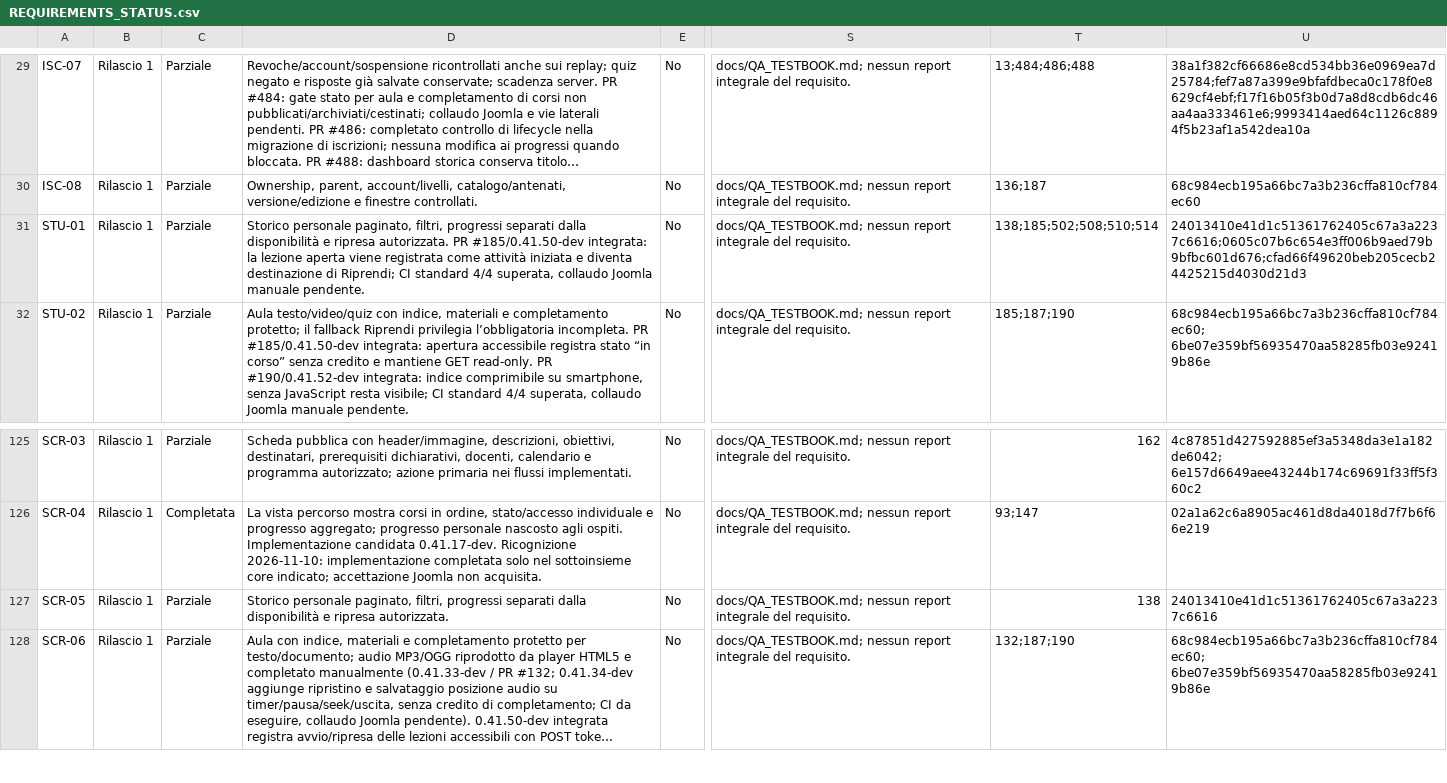
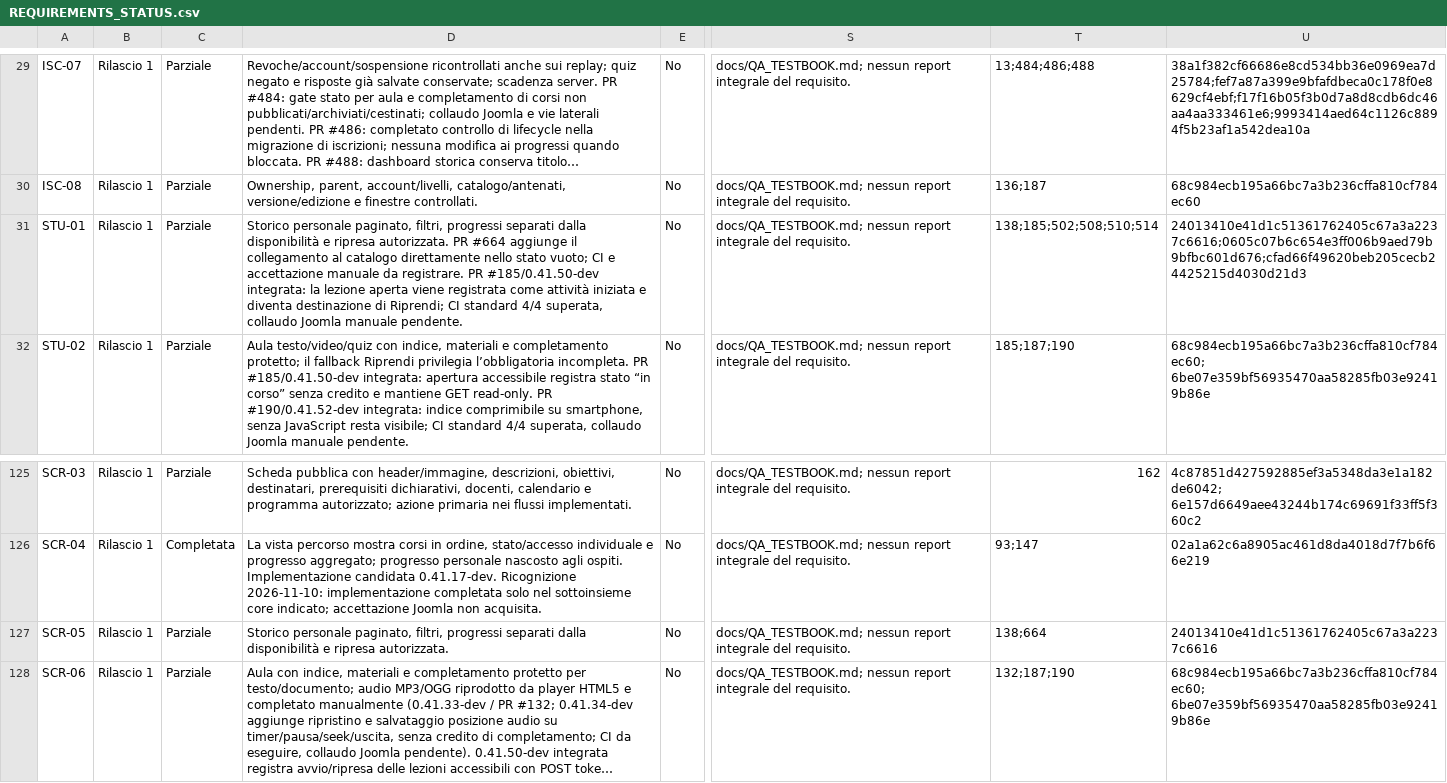
Before and after one commit to jeckodevelopment/jd_learn, a CSV file: docs/REQUIREMENTS_STATUS.csv, drawn as a sheet; only a part is shown, gaps mark what is left out; long unchanged cells end in …; the diff names each change by its address in the sheet, - before the commit and + after, or states it on an @@ line.

Commit message:
feat(SCR-05): rebase learner empty-state catalog link and documentation

```diff
--- a/docs/REQUIREMENTS_STATUS.csv
+++ b/docs/REQUIREMENTS_STATUS.csv
-D31: …autorizzata. PR #185/0.41.50-dev integrata:…
+D31: …autorizzata. PR #664 aggiunge il collegamento al catalogo direttamente nello stato vuoto; CI e accettazione manuale da registrare. PR #185/0.41.50-dev integrata:…
-T127: 138
+T127: 138;664
```
